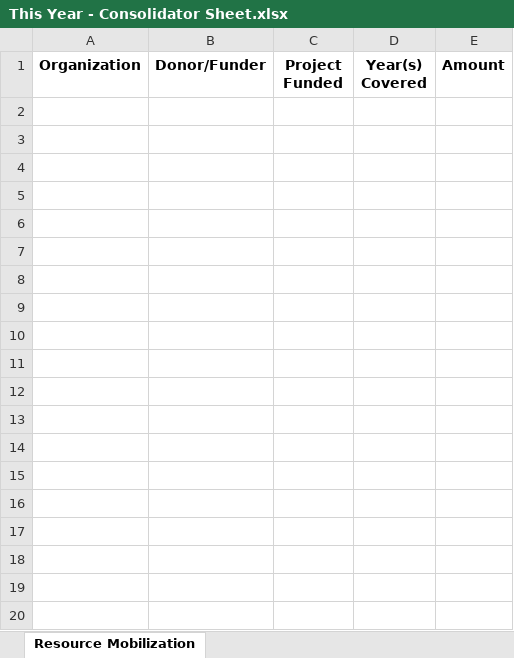
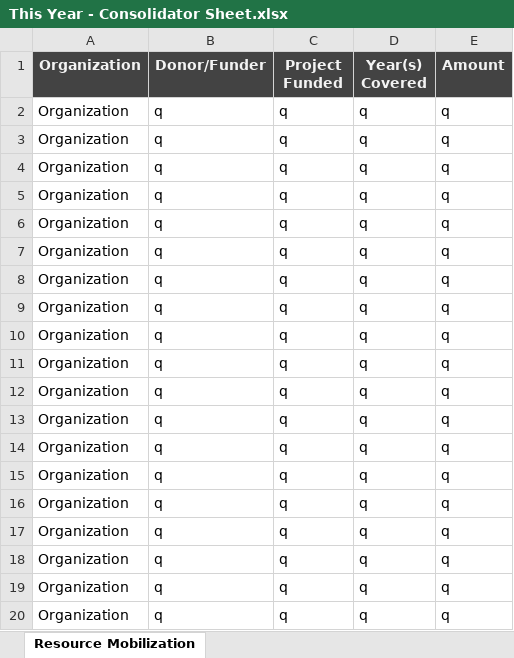
Before and after one commit to AwesomeY25/phildhrra-dashboard, an Excel workbook: resources/This Year - Consolidator Sheet.xlsx, sheet Resource Mobilization, drawn as a sheet; only a part is shown; values as stored, in another font and other column widths than the file's, no borders; charts and pictures not drawn; the diff covers the shown part only; the diff names each change by its address in the sheet, - before the commit and + after, or states it on an @@ line.

```diff
--- a/resources/This Year - Consolidator Sheet.xlsx (sheet Resource Mobilization)
+++ b/resources/This Year - Consolidator Sheet.xlsx (sheet Resource Mobilization)
@@ A1:E1 fill: none → #434343, text colour: black → #F3F3F3 @@
+row 2: Organization | q | q | q | q
+row 3: Organization | q | q | q | q
+row 4: Organization | q | q | q | q
+row 5: Organization | q | q | q | q
+row 6: Organization | q | q | q | q
+row 7: Organization | q | q | q | q
+row 8: Organization | q | q | q | q
+row 9: Organization | q | q | q | q
+row 10: Organization | q | q | q | q
+row 11: Organization | q | q | q | q
+row 12: Organization | q | q | q | q
+row 13: Organization | q | q | q | q
+row 14: Organization | q | q | q | q
+row 15: Organization | q | q | q | q
+row 16: Organization | q | q | q | q
+row 17: Organization | q | q | q | q
+row 18: Organization | q | q | q | q
+row 19: Organization | q | q | q | q
+row 20: Organization | q | q | q | q
```
Also changed, not shown: 12 added rows elsewhere in this sheet, sheet Programs and Activities, sheet Knowledge & Learning Management, sheet Organizational Strengths, sheet Capacity DevelopmentTraining Ne, sheet Capacity Development Programs, sheet Advocacy, 1 more sheet, other sheet tabs, charts or pictures, 3 other files.
